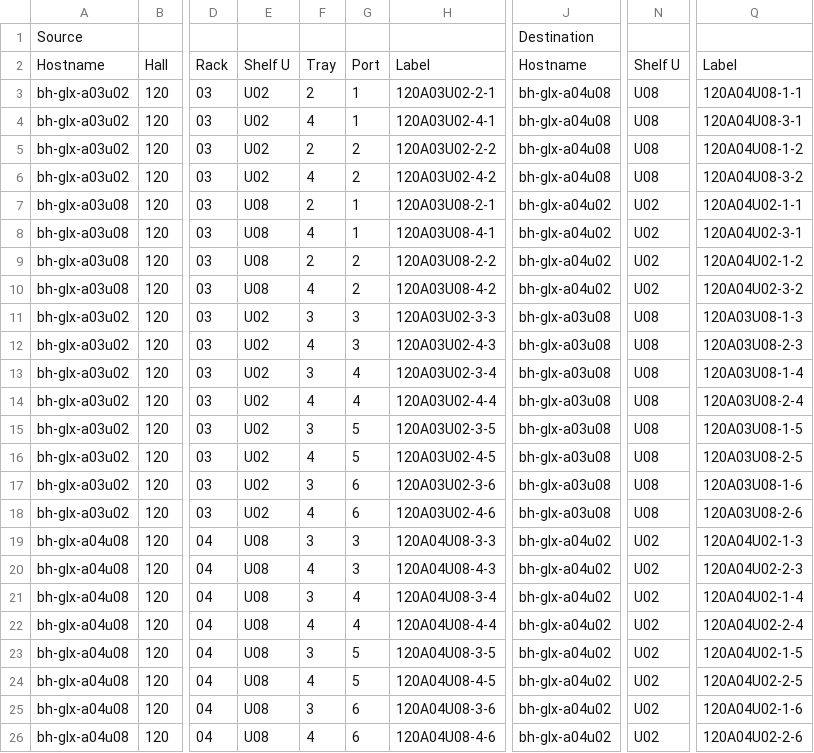
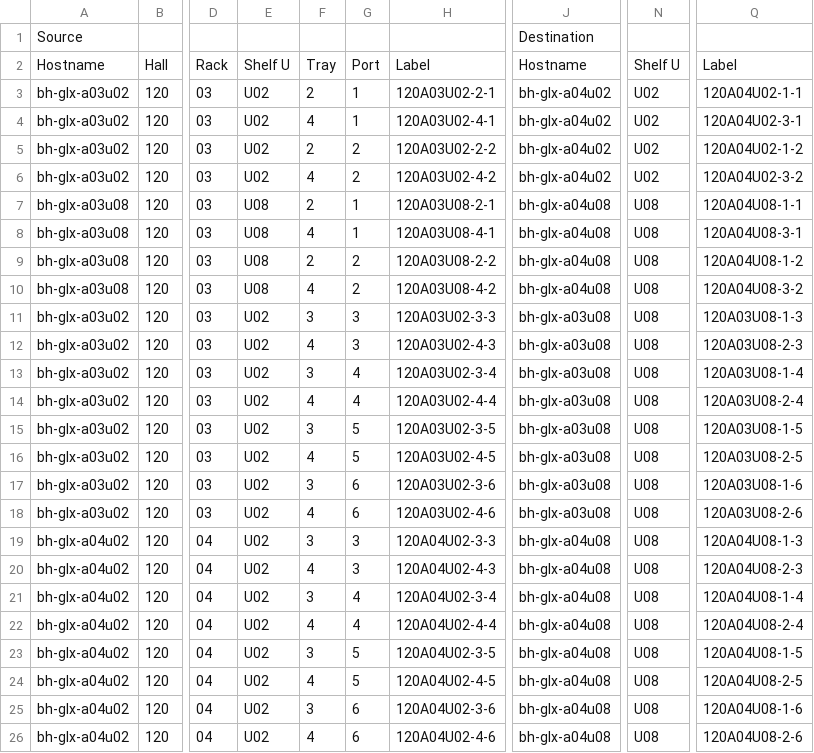
Before and after one commit to tenstorrent/tt-CableGen, a CSV file: defined_topologies/CablingGuides/cabling_guide_BH_16x8_mesh.csv, drawn as a sheet; only a part is shown, gaps mark what is left out; the diff names each change by its address in the sheet, - before the commit and + after, or states it on an @@ line.

```diff
--- a/defined_topologies/CablingGuides/cabling_guide_BH_16x8_mesh.csv
+++ b/defined_topologies/CablingGuides/cabling_guide_BH_16x8_mesh.csv
-J3:J6: bh-glx-a04u08
+J3:J6: bh-glx-a04u02
-N3:N6: U08
+N3:N6: U02
-Q3: 120A04U08-1-1
+Q3: 120A04U02-1-1
-Q4: 120A04U08-3-1
+Q4: 120A04U02-3-1
-Q5: 120A04U08-1-2
+Q5: 120A04U02-1-2
-Q6: 120A04U08-3-2
+Q6: 120A04U02-3-2
-J7:J10: bh-glx-a04u02
+J7:J10: bh-glx-a04u08
-N7:N10: U02
+N7:N10: U08
-Q7: 120A04U02-1-1
+Q7: 120A04U08-1-1
-Q8: 120A04U02-3-1
+Q8: 120A04U08-3-1
-Q9: 120A04U02-1-2
+Q9: 120A04U08-1-2
-Q10: 120A04U02-3-2
+Q10: 120A04U08-3-2
-A19:A26: bh-glx-a04u08
+A19:A26: bh-glx-a04u02
-E19:E26: U08
+E19:E26: U02
-H19: 120A04U08-3-3
+H19: 120A04U02-3-3
-J19:J26: bh-glx-a04u02
+J19:J26: bh-glx-a04u08
-N19:N26: U02
+N19:N26: U08
-Q19: 120A04U02-1-3
+Q19: 120A04U08-1-3
-H20: 120A04U08-4-3
+H20: 120A04U02-4-3
-Q20: 120A04U02-2-3
+Q20: 120A04U08-2-3
-H21: 120A04U08-3-4
+H21: 120A04U02-3-4
-Q21: 120A04U02-1-4
+Q21: 120A04U08-1-4
-H22: 120A04U08-4-4
+H22: 120A04U02-4-4
-Q22: 120A04U02-2-4
+Q22: 120A04U08-2-4
-H23: 120A04U08-3-5
+H23: 120A04U02-3-5
-Q23: 120A04U02-1-5
+Q23: 120A04U08-1-5
-H24: 120A04U08-4-5
+H24: 120A04U02-4-5
-Q24: 120A04U02-2-5
+Q24: 120A04U08-2-5
-H25: 120A04U08-3-6
+H25: 120A04U02-3-6
-Q25: 120A04U02-1-6
+Q25: 120A04U08-1-6
-H26: 120A04U08-4-6
+H26: 120A04U02-4-6
-Q26: 120A04U02-2-6
+Q26: 120A04U08-2-6
```
Also changed, not shown: defined_topologies/CablingGuides/cabling_guide_BH_16x8_torus-2d.csv, defined_topologies/CablingGuides/cabling_guide_BH_16x8_torus-x.csv, 1 other file.
